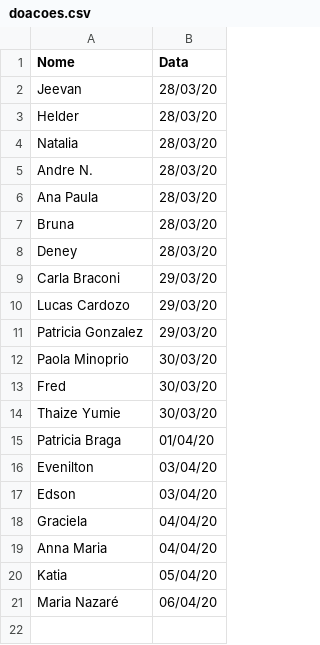
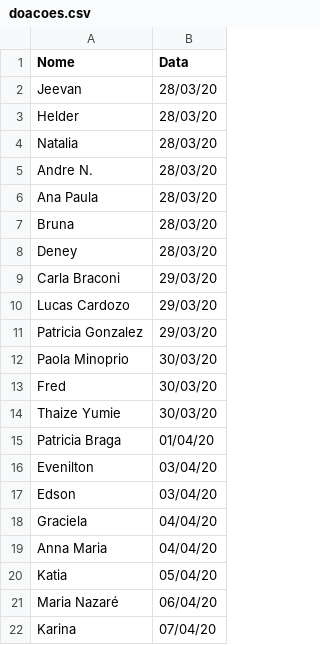
Before and after one commit to nicolau/faceshield, a CSV file: doacoes.csv, drawn as a sheet.

Commit message:
Update doacoes.csv

```diff
--- a/doacoes.csv
+++ b/doacoes.csv
@@ -21 +21,2 @@ Katia;05/04/20
 Maria Nazaré;06/04/20
+Karina;07/04/20
```
